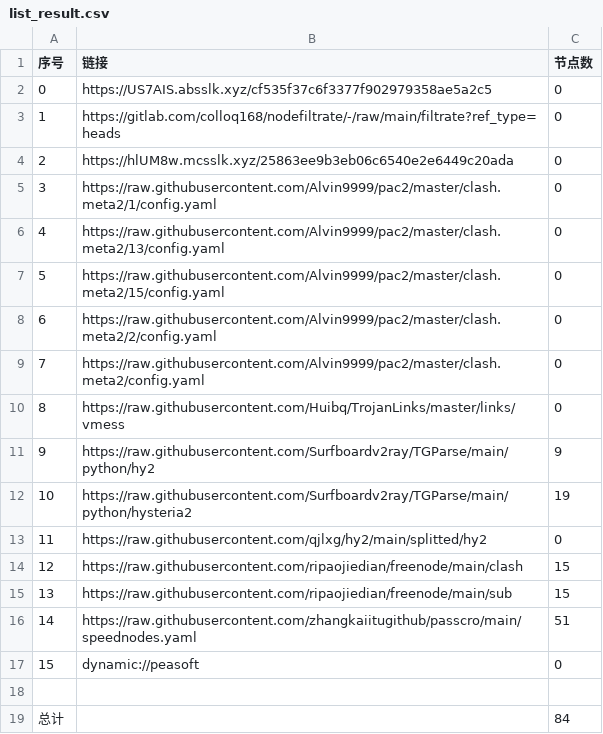
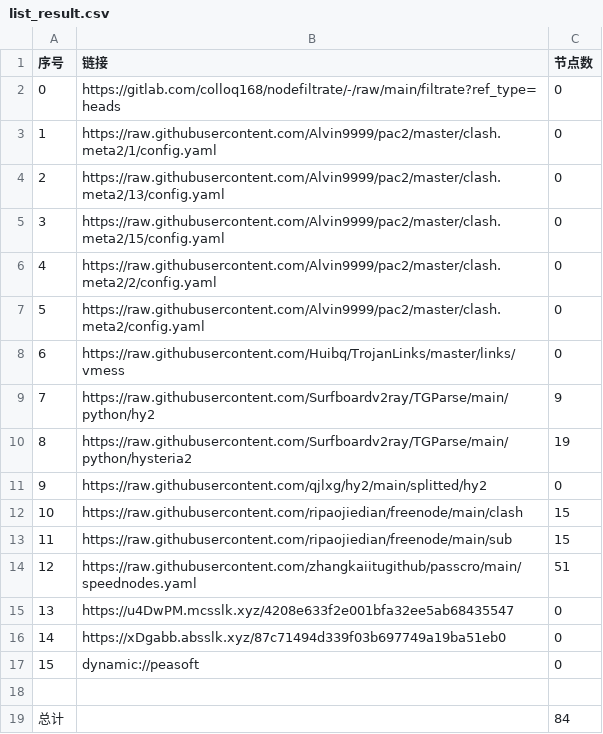
Before and after one commit to nowts71/NoMoreWalls, a CSV file: list_result.csv, drawn as a sheet; removed rows and columns are numbered as before the commit, all else as after; the diff names each change by its address in the sheet, - before the commit and + after, or states it on an @@ line.

```diff
--- a/list_result.csv
+++ b/list_result.csv
-row 2: 0 | https://US7AIS.absslk.xyz/cf535f37c6f3377f902979358ae5a2c5 | 0
@@ column A (序号) renumbered between rows 2 and 14 @@
-row 4: 2 | https://hlUM8w.mcsslk.xyz/25863ee9b3eb06c6540e2e6449c20ada | 0
+row 15: 13 | https://u4DwPM.mcsslk.xyz/4208e633f2e001bfa32ee5ab68435547 | 0
+row 16: 14 | https://xDgabb.absslk.xyz/87c71494d339f03b697749a19ba51eb0 | 0
```
Also changed, not shown: 22 other files.
